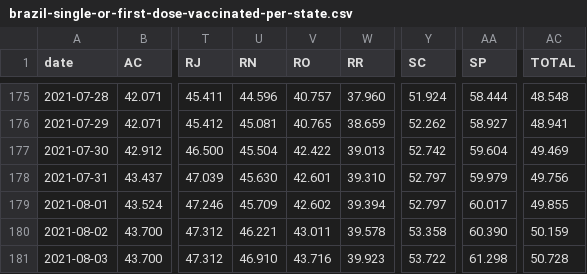
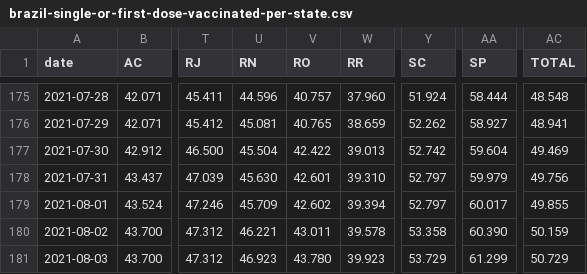
Before and after one commit to j3r3mias/j3r3mias.github.io, a CSV file: covid/brazil-single-or-first-dose-vaccinated-per-state.csv, drawn as a sheet; only a part is shown, gaps mark what is left out; the diff names each change by its address in the sheet, - before the commit and + after, or states it on an @@ line.

```diff
--- a/covid/brazil-single-or-first-dose-vaccinated-per-state.csv
+++ b/covid/brazil-single-or-first-dose-vaccinated-per-state.csv
-U181 (RN): 46.910
+U181 (RN): 46.923
-V181 (RO): 43.716
+V181 (RO): 43.780
-Y181 (SC): 53.722
+Y181 (SC): 53.729
-AA181 (SP): 61.298
+AA181 (SP): 61.299
-AC181 (TOTAL): 50.728
+AC181 (TOTAL): 50.729
```
Also changed, not shown: covid/brazil-not-fully-vaccinated-per-state.csv, 2 other files.
